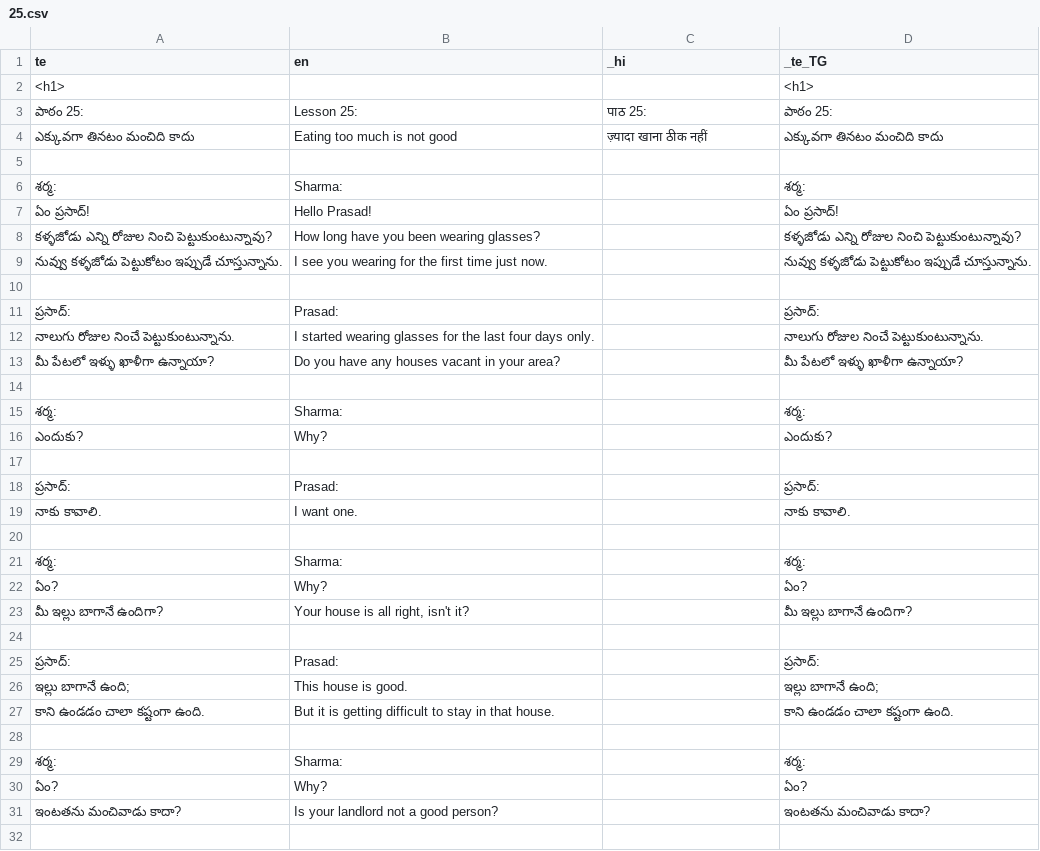
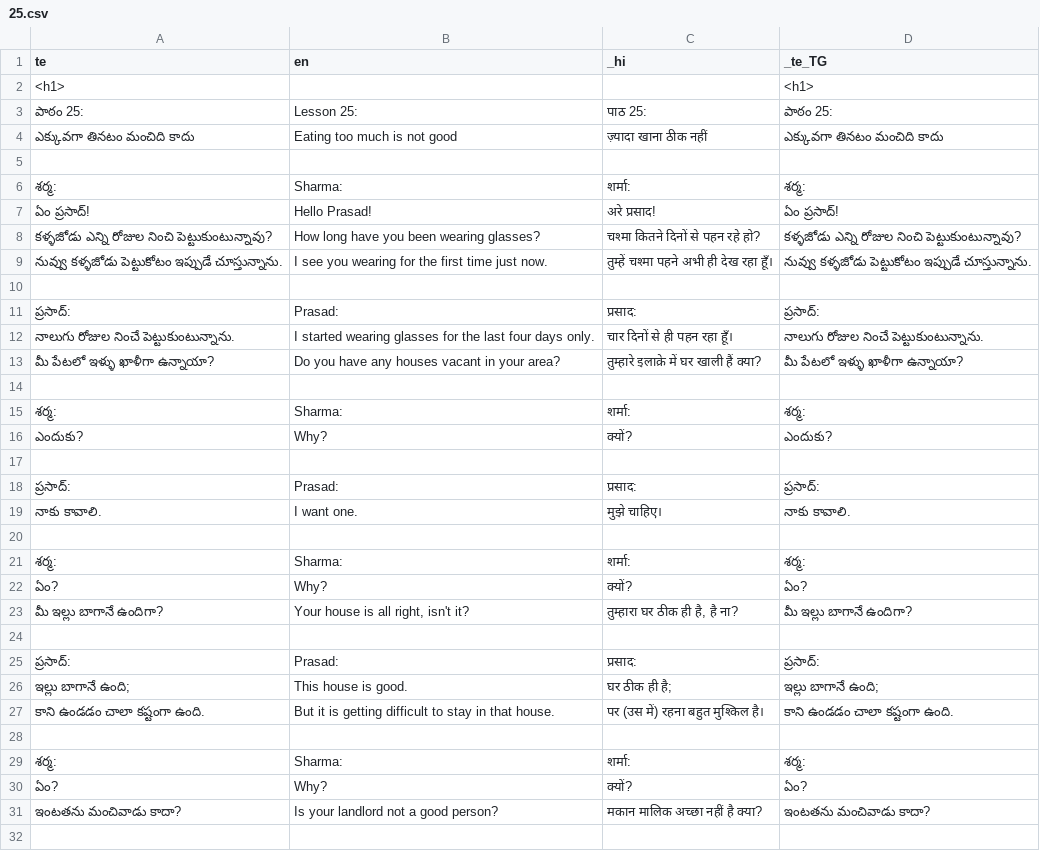
Before and after one commit to sharmaeklavya2/narrator-ws, a CSV file: articles/ict/25.csv, drawn as a sheet; only a part is shown; the diff covers the shown part only.

Commit message:
articles: update

```diff
--- a/articles/ict/25.csv
+++ b/articles/ict/25.csv
@@ -5,28 +5,28 @@ te,en,_hi,_te_TG
 ,,,
-శర్మ:,Sharma:,,శర్మ:
-ఏం ప్రసాద్!,Hello Prasad!,,ఏం ప్రసాద్!
-కళ్ళజోడు ఎన్ని రోజుల నించి పెట్టుకుంటున్నావు?,How long have you been wearing glasses?,,కళ్ళజోడు ఎన్ని రోజుల నించి పెట్టుకుంటున్నావు?
-నువ్వు కళ్ళజోడు పెట్టుకోటం ఇప్పుడే చూస్తున్నాను.,I see you wearing for the first time just now.,,నువ్వు కళ్ళజోడు పెట్టుకోటం ఇప్పుడే చూస్తున్నాను.
+శర్మ:,Sharma:,शर्मा:,శర్మ:
+ఏం ప్రసాద్!,Hello Prasad!,अरे प्रसाद!,ఏం ప్రసాద్!
+కళ్ళజోడు ఎన్ని రోజుల నించి పెట్టుకుంటున్నావు?,How long have you been wearing glasses?,चश्मा कितने दिनों से पहन रहे हो?,కళ్ళజోడు ఎన్ని రోజుల నించి పెట్టుకుంటున్నావు?
+నువ్వు కళ్ళజోడు పెట్టుకోటం ఇప్పుడే చూస్తున్నాను.,I see you wearing for the first time just now.,तुम्हें चश्मा पहने अभी ही देख रहा हूँ।,నువ్వు కళ్ళజోడు పెట్టుకోటం ఇప్పుడే చూస్తున్నాను.
 ,,,
-ప్రసాద్:,Prasad:,,ప్రసాద్:
-నాలుగు రోజుల నించే పెట్టుకుంటున్నాను.,I started wearing glasses for the last four days only.,,నాలుగు రోజుల నించే పెట్టుకుంటున్నాను.
-మీ పేటలో ఇళ్ళు ఖాళీగా ఉన్నాయా?,Do you have any houses vacant in your area?,,మీ పేటలో ఇళ్ళు ఖాళీగా ఉన్నాయా?
+ప్రసాద్:,Prasad:,प्रसाद:,ప్రసాద్:
+నాలుగు రోజుల నించే పెట్టుకుంటున్నాను.,I started wearing glasses for the last four days only.,चार दिनों से ही पहन रहा हूँ।,నాలుగు రోజుల నించే పెట్టుకుంటున్నాను.
+మీ పేటలో ఇళ్ళు ఖాళీగా ఉన్నాయా?,Do you have any houses vacant in your area?,तुम्हारे इलाक़े में घर खाली हैं क्या?,మీ పేటలో ఇళ్ళు ఖాళీగా ఉన్నాయా?
 ,,,
-శర్మ:,Sharma:,,శర్మ:
-ఎందుకు?,Why?,,ఎందుకు?
+శర్మ:,Sharma:,शर्मा:,శర్మ:
+ఎందుకు?,Why?,क्यों?,ఎందుకు?
 ,,,
-ప్రసాద్:,Prasad:,,ప్రసాద్:
-నాకు కావాలి.,I want one.,,నాకు కావాలి.
+ప్రసాద్:,Prasad:,प्रसाद:,ప్రసాద్:
+నాకు కావాలి.,I want one.,मुझे चाहिए।,నాకు కావాలి.
 ,,,
-శర్మ:,Sharma:,,శర్మ:
-ఏం?,Why?,,ఏం?
-మీ ఇల్లు బాగానే ఉందిగా?,"Your house is all right, isn't it?",,మీ ఇల్లు బాగానే ఉందిగా?
+శర్మ:,Sharma:,शर्मा:,శర్మ:
+ఏం?,Why?,क्यों?,ఏం?
+మీ ఇల్లు బాగానే ఉందిగా?,"Your house is all right, isn't it?","तुम्हारा घर ठीक ही है, है ना?",మీ ఇల్లు బాగానే ఉందిగా?
 ,,,
-ప్రసాద్:,Prasad:,,ప్రసాద్:
-ఇల్లు బాగానే ఉంది;,This house is good.,,ఇల్లు బాగానే ఉంది;
-కాని ఉండడం చాలా కష్టంగా ఉంది.,But it is getting difficult to stay in that house.,,కాని ఉండడం చాలా కష్టంగా ఉంది.
+ప్రసాద్:,Prasad:,प्रसाद:,ప్రసాద్:
+ఇల్లు బాగానే ఉంది;,This house is good.,घर ठीक ही है;,ఇల్లు బాగానే ఉంది;
+కాని ఉండడం చాలా కష్టంగా ఉంది.,But it is getting difficult to stay in that house.,पर (उस में) रहना बहुत मुश्किल है।,కాని ఉండడం చాలా కష్టంగా ఉంది.
 ,,,
-శర్మ:,Sharma:,,శర్మ:
-ఏం?,Why?,,ఏం?
-ఇంటతను మంచివాడు కాదా?,Is your landlord not a good person?,,ఇంటతను మంచివాడు కాదా?
+శర్మ:,Sharma:,शर्मा:,శర్మ:
+ఏం?,Why?,क्यों?,ఏం?
+ఇంటతను మంచివాడు కాదా?,Is your landlord not a good person?,मकान मालिक अच्छा नहीं है क्या?,ఇంటతను మంచివాడు కాదా?
 ,,,
```
Also changed, not shown: 32 edited cells elsewhere in this file, articles/ict/24.csv, articles/ict/48.csv.
